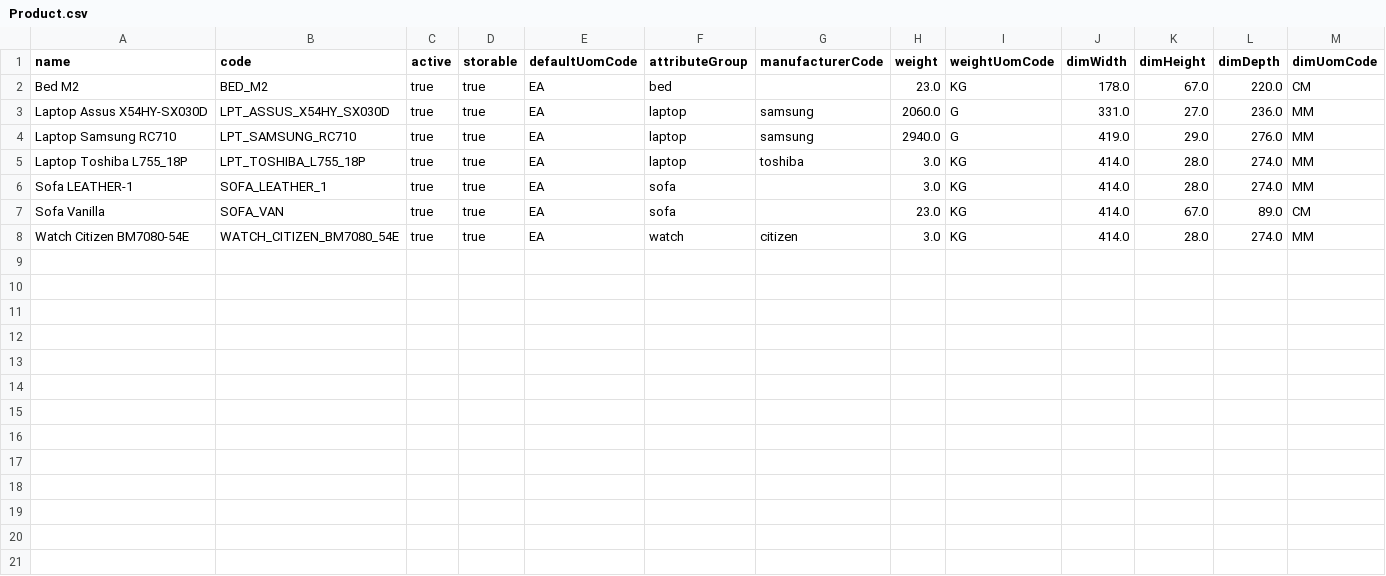
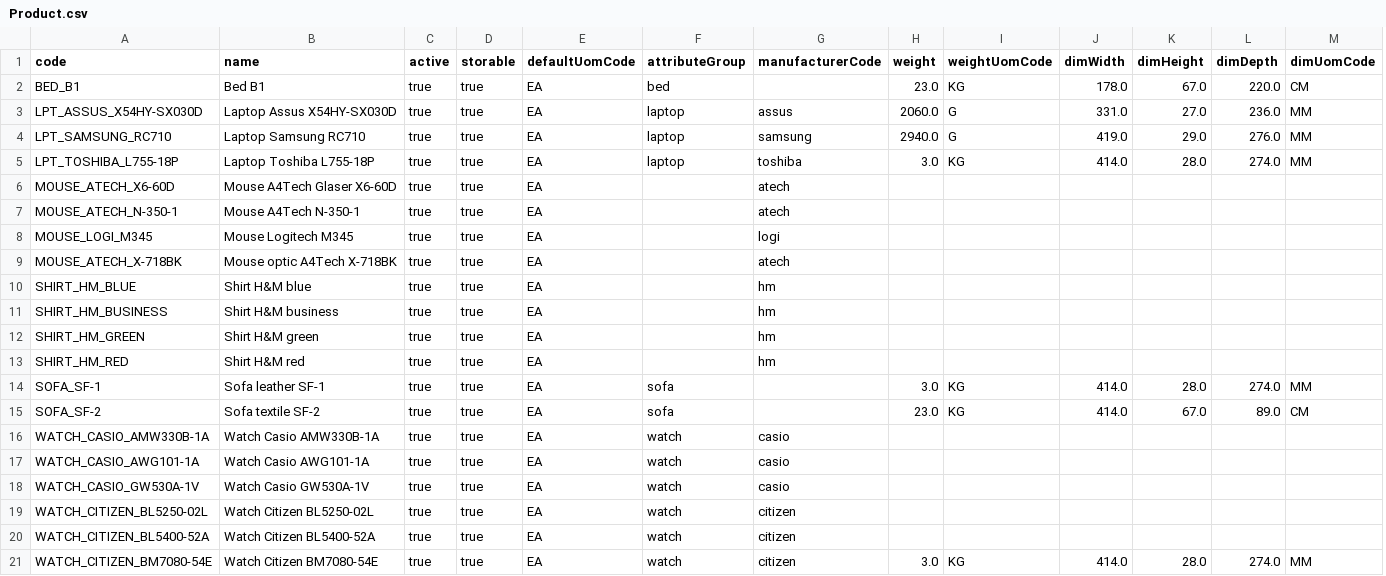
Before and after one commit to nan21/nan21.dnet.modules, a CSV file: nan21.dnet.module.mm/nan21.dnet.module.mm.data/src/main/resources/net/nan21/dnet/module/mm/data/md/Product.csv, drawn as a sheet; removed rows and columns are numbered as before the commit, all else as after; the diff names each change by its address in the sheet, - before the commit and + after, or states it on an @@ line.

Commit message:
- MM product catalog and demo data  - system parameters definition

```diff
--- a/nan21.dnet.module.mm/nan21.dnet.module.mm.data/src/main/resources/net/nan21/dnet/module/mm/data/md/Product.csv
+++ b/nan21.dnet.module.mm/nan21.dnet.module.mm.data/src/main/resources/net/nan21/dnet/module/mm/data/md/Product.csv
+column A (code), rows 2-5: BED_B1 | LPT_ASSUS_X54HY-SX030D | LPT_SAMSUNG_RC710 | LPT_TOSHIBA_L755-18P; rows 14-15: SOFA_SF-1 | SOFA_SF-2; row 21: WATCH_CITIZEN_BM7080-54E
-column B (code), rows 2-8: BED_M2 | LPT_ASSUS_X54HY_SX030D | LPT_SAMSUNG_RC710 | LPT_TOSHIBA_L755_18P | SOFA_LEATHER_1 | SOFA_VAN | WATCH_CITIZEN_BM7080_54E
-B2 (name): Bed M2
+B2 (name): Bed B1
-G3 (manufacturerCode): samsung
+G3 (manufacturerCode): assus
-B5 (name): Laptop Toshiba L755_18P
+B5 (name): Laptop Toshiba L755-18P
+row 6: MOUSE_ATECH_X6-60D | Mouse A4Tech Glaser X6-60D | true | true | EA |  | atech
+row 7: MOUSE_ATECH_N-350-1 | Mouse A4Tech N-350-1 | true | true | EA |  | atech
+row 8: MOUSE_LOGI_M345 | Mouse Logitech M345 | true | true | EA |  | logi
+row 9: MOUSE_ATECH_X-718BK | Mouse optic A4Tech X-718BK | true | true | EA |  | atech
+row 10: SHIRT_HM_BLUE | Shirt H&M blue | true | true | EA |  | hm
+row 11: SHIRT_HM_BUSINESS | Shirt H&M business | true | true | EA |  | hm
+row 12: SHIRT_HM_GREEN | Shirt H&M green | true | true | EA |  | hm
+row 13: SHIRT_HM_RED | Shirt H&M red | true | true | EA |  | hm
-B14 (name): Sofa LEATHER-1
+B14 (name): Sofa leather SF-1
-B15 (name): Sofa Vanilla
+B15 (name): Sofa textile SF-2
+row 16: WATCH_CASIO_AMW330B-1A | Watch Casio AMW330B-1A | true | true | EA | watch | casio
+row 17: WATCH_CASIO_AWG101-1A | Watch Casio AWG101-1A | true | true | EA | watch | casio
+row 18: WATCH_CASIO_GW530A-1V | Watch Casio GW530A-1V | true | true | EA | watch | casio
+row 19: WATCH_CITIZEN_BL5250-02L | Watch Citizen BL5250-02L | true | true | EA | watch | citizen
+row 20: WATCH_CITIZEN_BL5400-52A | Watch Citizen BL5400-52A | true | true | EA | watch | citizen
```
Also changed, not shown: nan21.dnet.module.mm/nan21.dnet.module.mm.data/src/main/resources/net/nan21/dnet/module/mm/data/md/ProductAttachment.csv, nan21.dnet.module.mm/nan21.dnet.module.mm.data/src/main/resources/net/nan21/dnet/module/mm/data/md/ProductCategory.csv, 34 other files.
